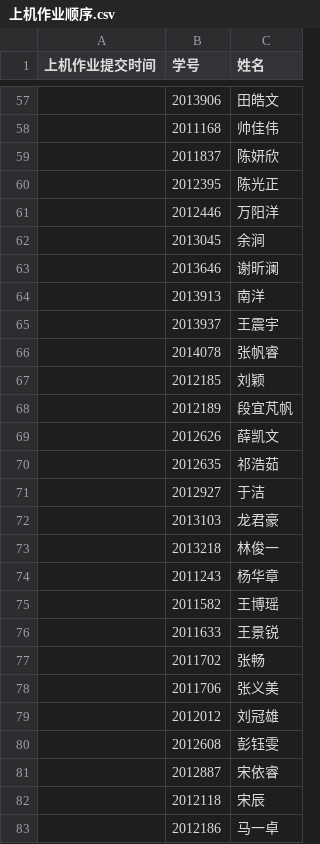
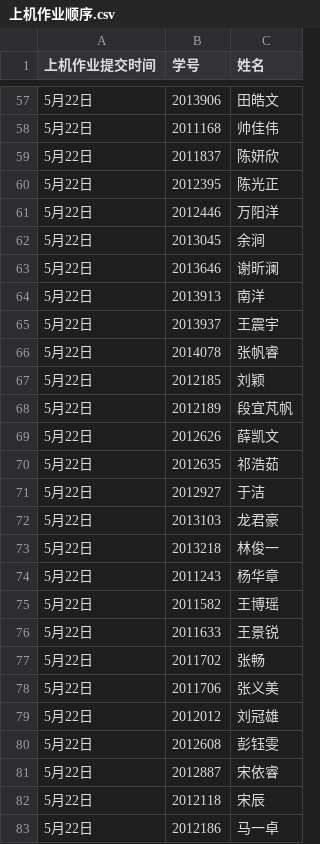
Before and after one commit to mercier111/Data_mining_2023, a CSV file: 上机作业顺序.csv, drawn as a sheet; only a part is shown, gaps mark what is left out; the diff covers the shown part only.

```diff
--- a/上机作业顺序.csv
+++ b/上机作业顺序.csv
@@ -57,27 +57,27 @@
-,2013906,田皓文
-,2011168,帅佳伟
-,2011837,陈妍欣
-,2012395,陈光正
-,2012446,万阳洋
-,2013045,余涧
-,2013646,谢昕澜
-,2013913,南洋
-,2013937,王震宇
-,2014078,张帆睿
-,2012185,刘颖
-,2012189,段宜芃帆
-,2012626,薛凯文
-,2012635,祁浩茹
-,2012927,于洁
-,2013103,龙君豪
-,2013218,林俊一
-,2011243,杨华章
-,2011582,王博瑶
-,2011633,王景锐
-,2011702,张畅
-,2011706,张义美
-,2012012,刘冠雄
-,2012608,彭钰雯
-,2012887,宋依睿
-,2012118,宋辰
-,2012186,马一卓
+5月22日,2013906,田皓文
+5月22日,2011168,帅佳伟
+5月22日,2011837,陈妍欣
+5月22日,2012395,陈光正
+5月22日,2012446,万阳洋
+5月22日,2013045,余涧
+5月22日,2013646,谢昕澜
+5月22日,2013913,南洋
+5月22日,2013937,王震宇
+5月22日,2014078,张帆睿
+5月22日,2012185,刘颖
+5月22日,2012189,段宜芃帆
+5月22日,2012626,薛凯文
+5月22日,2012635,祁浩茹
+5月22日,2012927,于洁
+5月22日,2013103,龙君豪
+5月22日,2013218,林俊一
+5月22日,2011243,杨华章
+5月22日,2011582,王博瑶
+5月22日,2011633,王景锐
+5月22日,2011702,张畅
+5月22日,2011706,张义美
+5月22日,2012012,刘冠雄
+5月22日,2012608,彭钰雯
+5月22日,2012887,宋依睿
+5月22日,2012118,宋辰
+5月22日,2012186,马一卓
```
Also changed, not shown: 99 edited cells elsewhere in this file, 2 other files.
